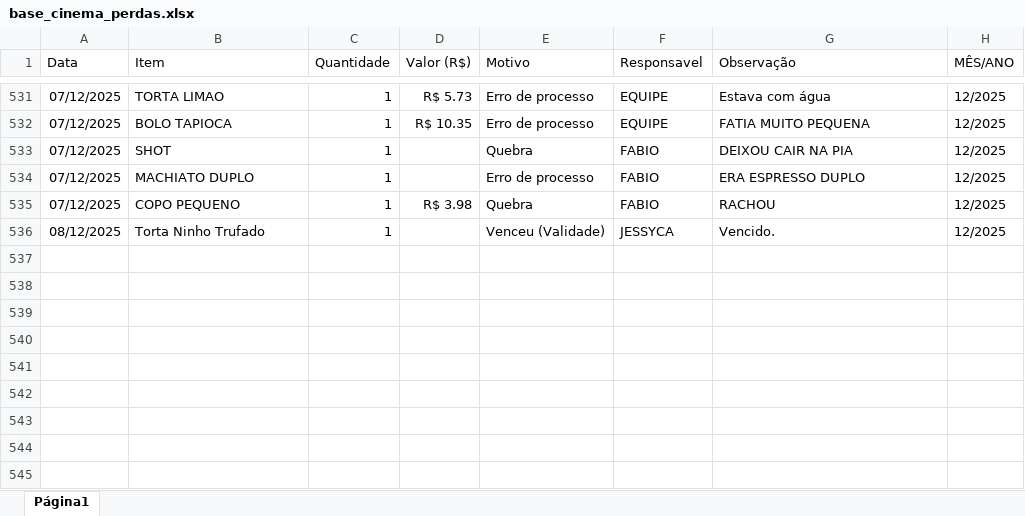
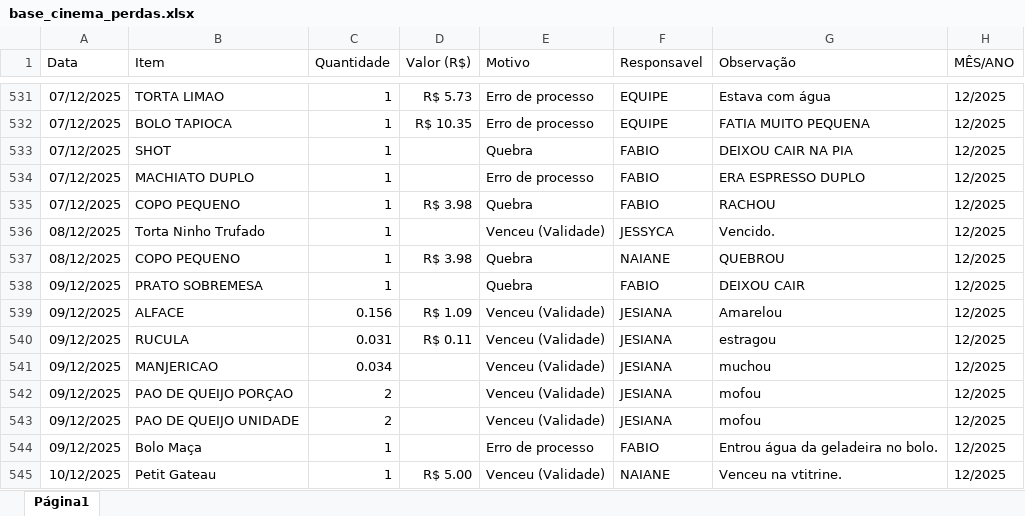
Before and after one commit to alexpereira82log-ui/scada_cafe, an Excel workbook: base_cinema_perdas.xlsx, sheet Página1, drawn as a sheet; only a part is shown, gaps mark what is left out; values as stored, in another font and other column widths than the file's, no borders; charts and pictures not drawn; the diff names each change by its address in the sheet, - before the commit and + after, or states it on an @@ line.

Commit message:
feature: atualização de bases

```diff
--- a/base_cinema_perdas.xlsx (sheet Página1)
+++ b/base_cinema_perdas.xlsx (sheet Página1)
+row 537: 08/12/2025 | COPO PEQUENO | 1 | R$ 3.98 | Quebra | NAIANE | QUEBROU | 12/2025
+row 538: 09/12/2025 | PRATO SOBREMESA | 1 |  | Quebra | FABIO | DEIXOU CAIR | 12/2025
+row 539: 09/12/2025 | ALFACE | 0.156 | R$ 1.09 | Venceu (Validade) | JESIANA | Amarelou | 12/2025
+row 540: 09/12/2025 | RUCULA | 0.031 | R$ 0.11 | Venceu (Validade) | JESIANA | estragou | 12/2025
+row 541: 09/12/2025 | MANJERICAO | 0.034 |  | Venceu (Validade) | JESIANA | muchou | 12/2025
+row 542: 09/12/2025 | PAO DE QUEIJO PORÇAO | 2 |  | Venceu (Validade) | JESIANA | mofou | 12/2025
+row 543: 09/12/2025 | PAO DE QUEIJO UNIDADE | 2 |  | Venceu (Validade) | JESIANA | mofou | 12/2025
+row 544: 09/12/2025 | Bolo Maça | 1 |  | Erro de processo | FABIO | Entrou água da geladeira no bolo. | 12/2025
+row 545: 10/12/2025 | Petit Gateau | 1 | R$ 5.00 | Venceu (Validade) | NAIANE | Venceu na vtitrine. | 12/2025
```
Also changed, not shown: base_cinema.xlsx.
